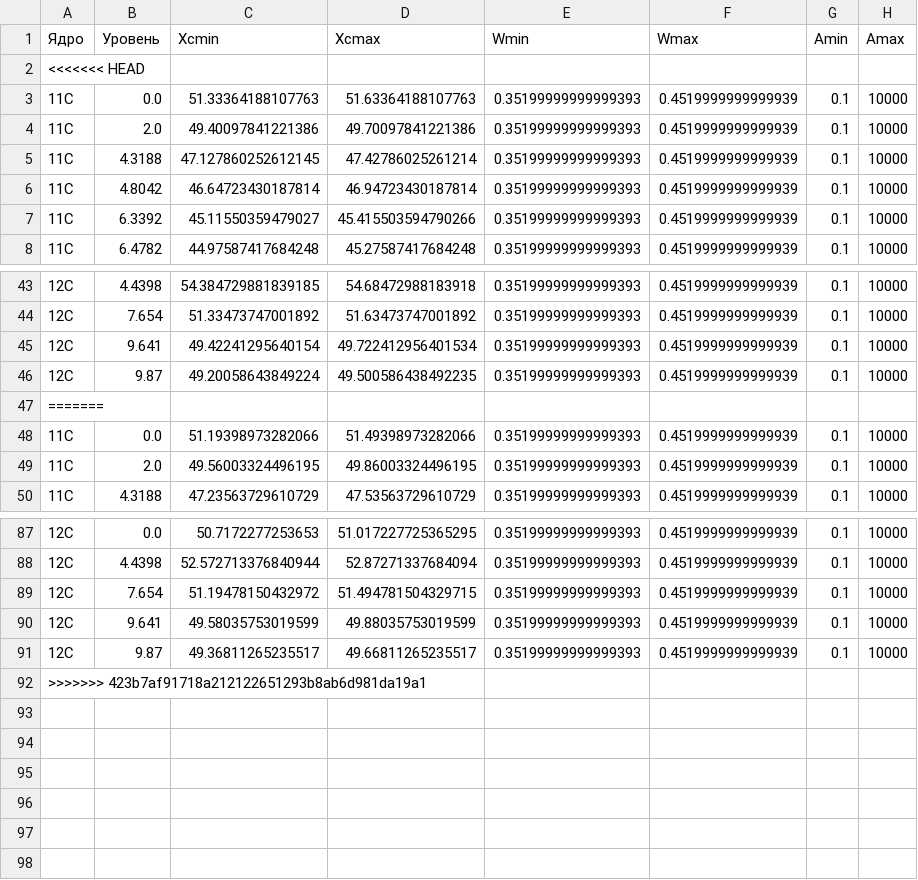
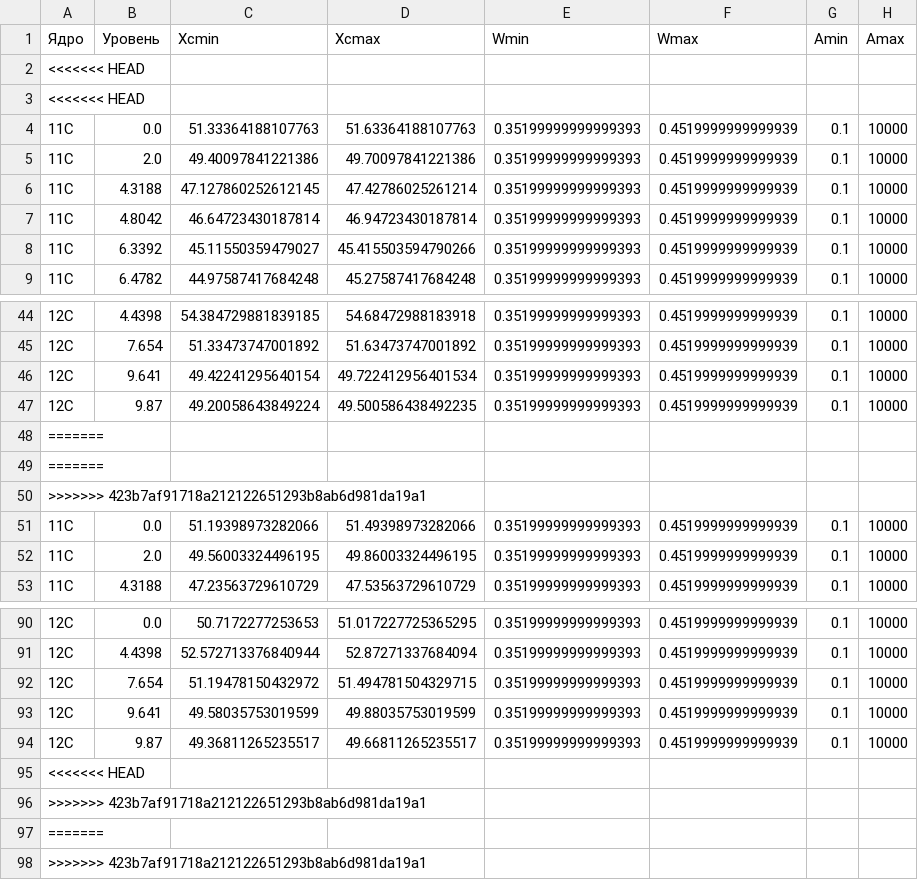
Before and after one commit to SKRaidun/NIRS, a CSV file: testTable1.csv, drawn as a sheet; only a part is shown, gaps mark what is left out; the diff names each change by its address in the sheet, - before the commit and + after, or states it on an @@ line.

```diff
--- a/testTable1.csv
+++ b/testTable1.csv
+row 3: <<<<<<< HEAD
+row 49: =======
+row 50: >>>>>>> 423b7af91718a212122651293b8ab6d981da19a1
+row 95: <<<<<<< HEAD
+row 96: >>>>>>> 423b7af91718a212122651293b8ab6d981da19a1
+row 97: =======
```
